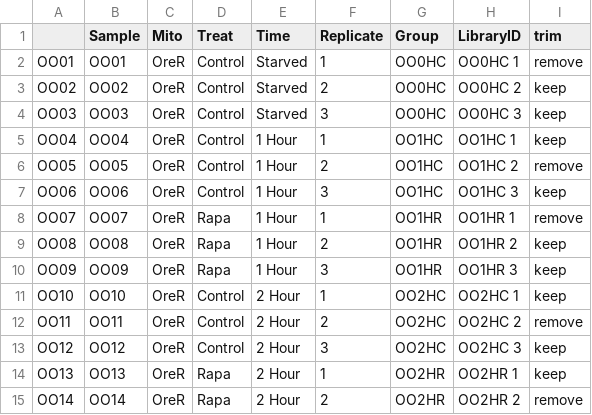
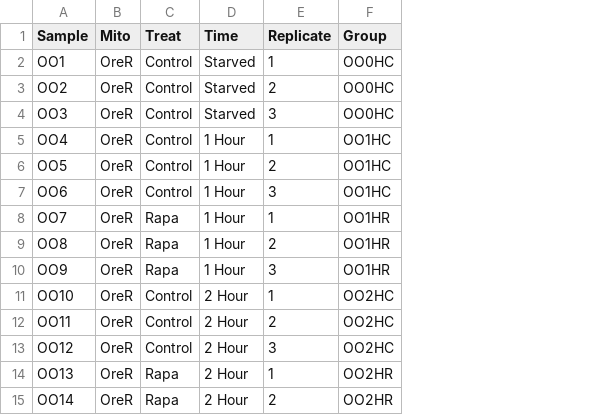
Before and after one commit to DavidRandLab/Santiago-et-al-2021-BMC-Genomics, a CSV file: Data Files/Full Count Table Meta Data.csv, drawn as a sheet; only a part is shown; removed rows and columns are numbered as before the commit, all else as after; the diff names each change by its address in the sheet, - before the commit and + after, or states it on an @@ line.

```diff
--- a/Data Files/Full Count Table Meta Data.csv
+++ b/Data Files/Full Count Table Meta Data.csv
-column A, rows 2-15: OO01 | OO02 | OO03 | OO04 | OO05 | OO06 | OO07 | OO08 | OO09 | OO10 | OO11 | OO12 | OO13 | OO14
-column H (LibraryID), rows 2-15: OO0HC 1 | OO0HC 2 | OO0HC 3 | OO1HC 1 | OO1HC 2 | OO1HC 3 | OO1HR 1 | OO1HR 2 | OO1HR 3 | OO2HC 1 | OO2HC 2 | OO2HC 3 | OO2HR 1 | OO2HR 2
-column I (trim), rows 2-15: remove | keep | keep | keep | remove | keep | remove | keep | keep | keep | remove | keep | keep | remove
-A2 (Sample): OO01
+A2 (Sample): OO1
-A3 (Sample): OO02
+A3 (Sample): OO2
-A4 (Sample): OO03
+A4 (Sample): OO3
-A5 (Sample): OO04
+A5 (Sample): OO4
-A6 (Sample): OO05
+A6 (Sample): OO5
-A7 (Sample): OO06
+A7 (Sample): OO6
-A8 (Sample): OO07
+A8 (Sample): OO7
-A9 (Sample): OO08
+A9 (Sample): OO8
-A10 (Sample): OO09
+A10 (Sample): OO9
```
Also changed, not shown: 2 other files.
